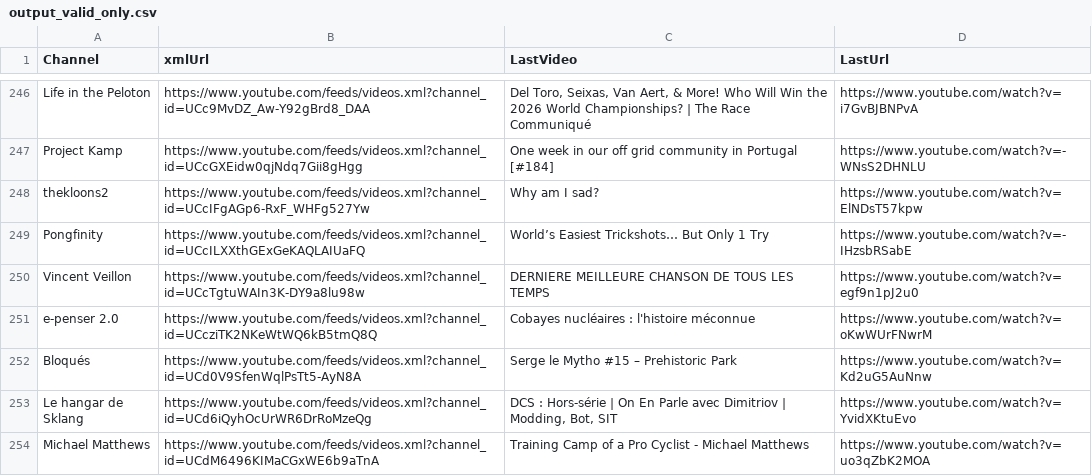
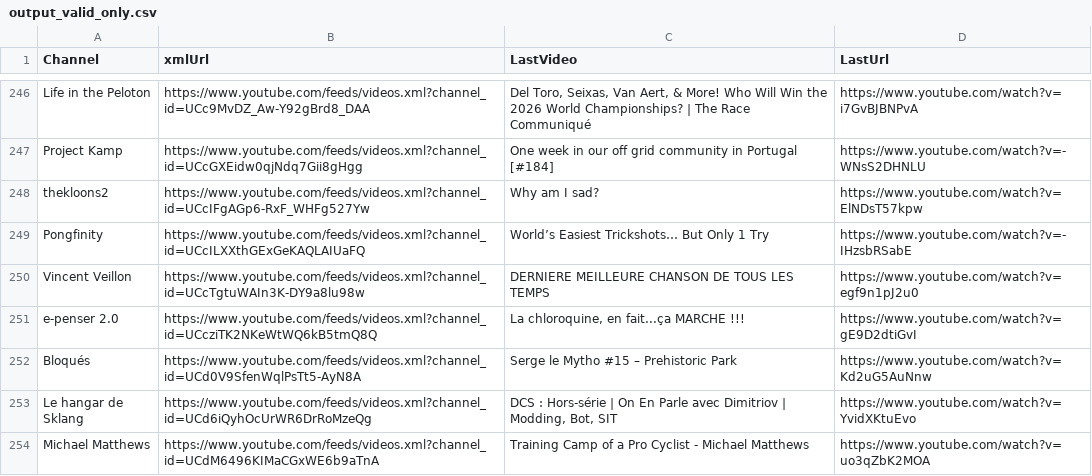
Before and after one commit to MaximeHoldener/check_videos, a CSV file: output_valid_only.csv, drawn as a sheet; only a part is shown, gaps mark what is left out; the diff covers the shown part only.

```diff
--- a/output_valid_only.csv
+++ b/output_valid_only.csv
@@ -250,3 +250,3 @@ Pongfinity,https://www.youtube.com/feeds/videos.xml?channel_id=UCcILXXthGExGeKAQ
 Vincent Veillon,https://www.youtube.com/feeds/videos.xml?channel_id=UCcTgtuWAIn3K-DY9a8lu98w,DERNIERE MEILLEURE CHANSON DE TOUS LES TEMPS,https://www.youtube.com/watch?v=egf9n1pJ2u0
-e-penser 2.0,https://www.youtube.com/feeds/videos.xml?channel_id=UCcziTK2NKeWtWQ6kB5tmQ8Q,Cobayes nucléaires : l'histoire méconnue,https://www.youtube.com/watch?v=oKwWUrFNwrM
+e-penser 2.0,https://www.youtube.com/feeds/videos.xml?channel_id=UCcziTK2NKeWtWQ6kB5tmQ8Q,"La chloroquine, en fait...ça MARCHE !!!",https://www.youtube.com/watch?v=gE9D2dtiGvI
 Bloqués,https://www.youtube.com/feeds/videos.xml?channel_id=UCd0V9SfenWqlPsTt5-AyN8A,Serge le Mytho #15 – Prehistoric Park,https://www.youtube.com/watch?v=Kd2uG5AuNnw
```
Also changed, not shown: 74 edited cells elsewhere in this file, 1 other file.
